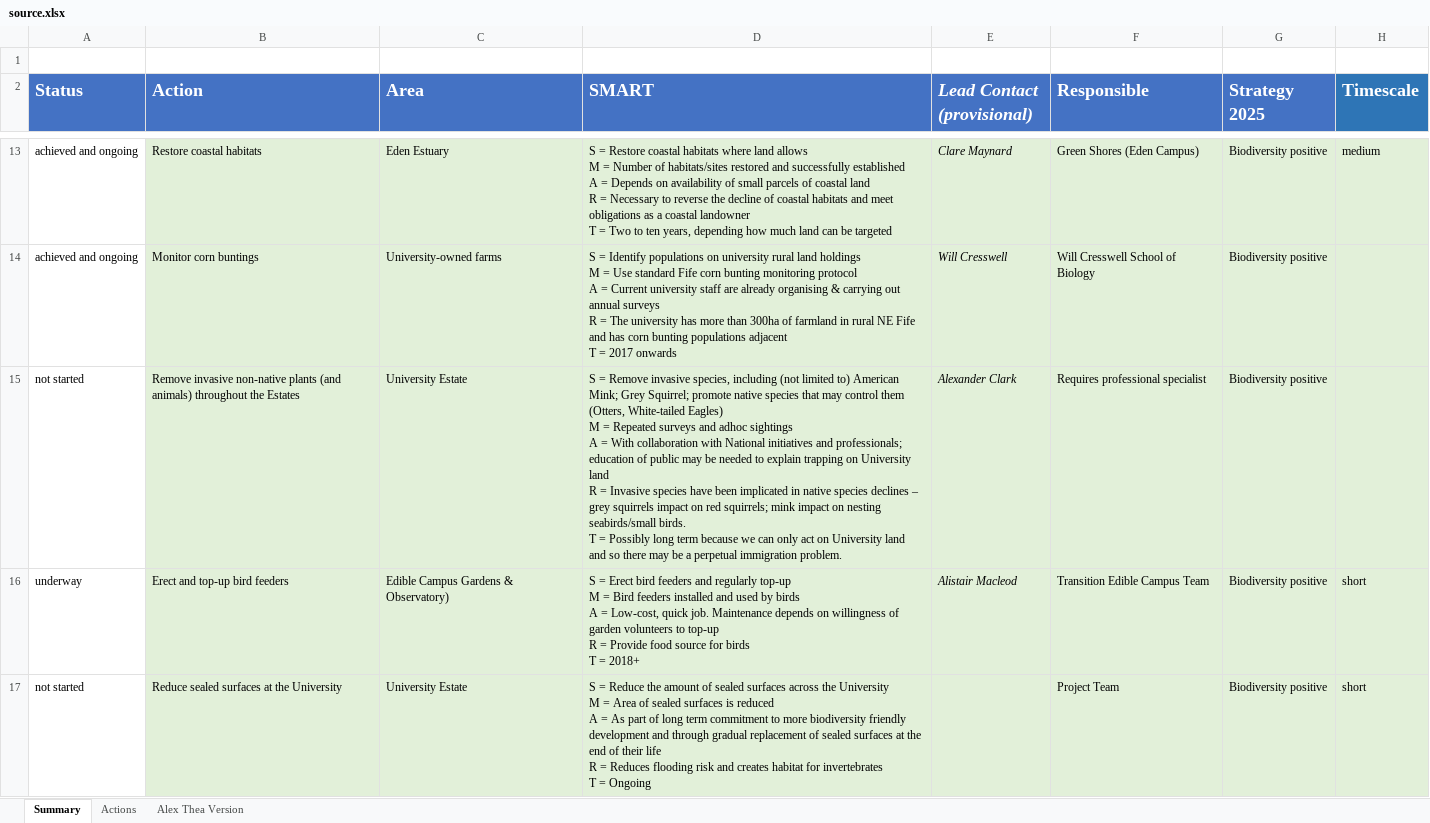
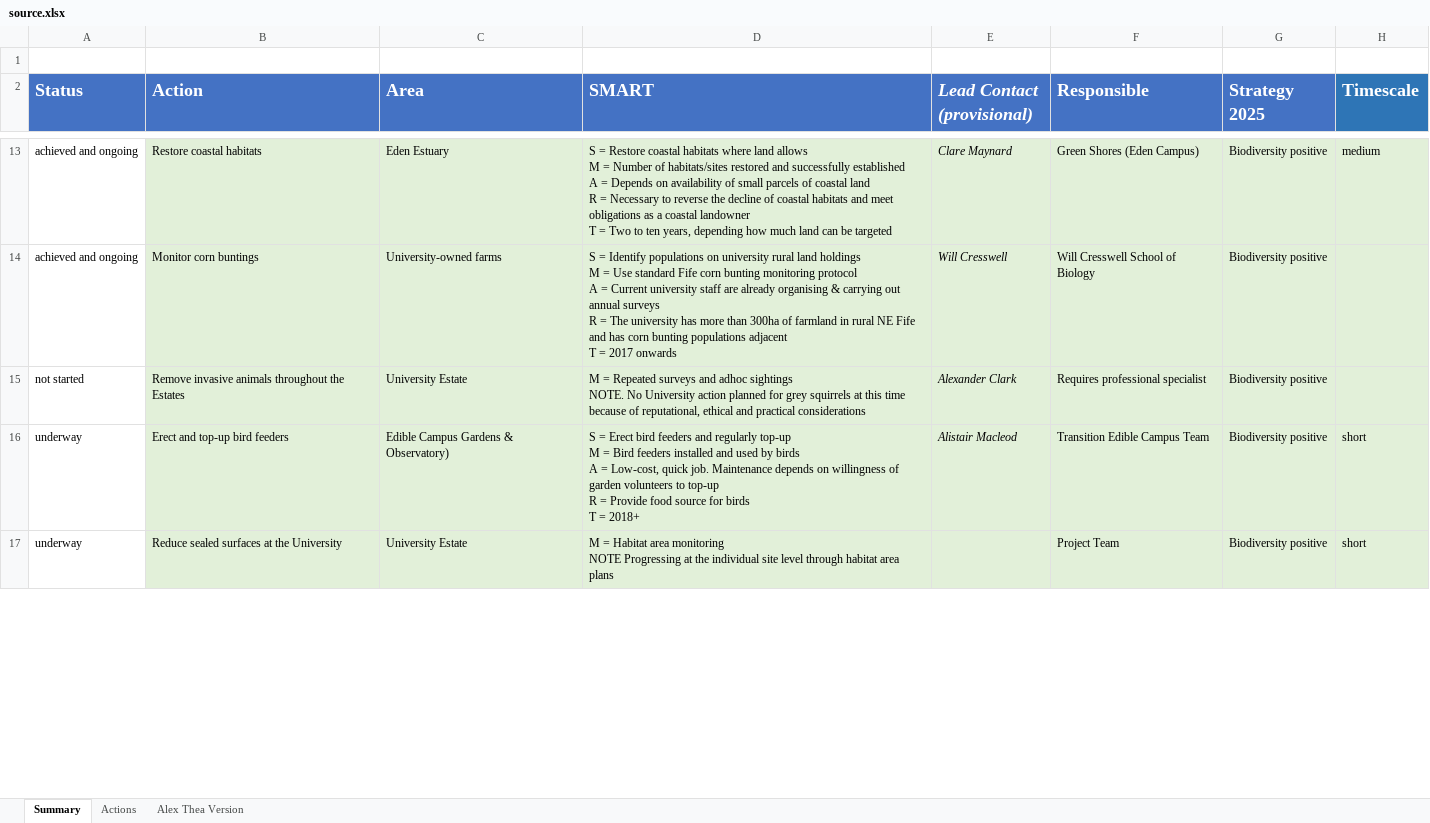
Before and after one commit to lswoboda2/biodiversity-actionplan, an Excel workbook: data/source.xlsx, sheet Summary, drawn as a sheet; only a part is shown, gaps mark what is left out; values as stored, in another font and other column widths than the file's, no borders; conditional formats not drawn; ↵ is a line break in a cell; the diff covers the shown part only; the diff names each change by its address in the sheet, - before the commit and + after, or states it on an @@ line.

```diff
--- a/data/source.xlsx (sheet Summary)
+++ b/data/source.xlsx (sheet Summary)
-B15 (Action): Remove invasive non-native plants (and animals) throughout the…
+B15 (Action): Remove invasive animals throughout the…
-D15 (SMART): S = Remove invasive species, including (not limited to) American Mink; Grey Squirrel; promote native species that may control them (Otters, White-tailed Eagles) ↵ M = Repeated surveys and adhoc sightings ↵ A = With collaboration with National initiatives and professionals; education of public may be needed to explain trapping on University land ↵ R = Invasive species have been implicated in native species declines – grey squirrels impact on red squirrels; mink impact on nesting seabirds/small birds. ↵ T = Possibly long term because we can only act on University land and so there may be a perpetual immigration problem.
+D15 (SMART): M = Repeated surveys and adhoc sightings ↵ NOTE. No University action planned for grey squirrels at this time because of reputational, ethical and practical considerations
-A17 (Status): not started
+A17 (Status): underway
-D17 (SMART): S = Reduce the amount of sealed surfaces across the University ↵ M = Area of sealed surfaces is reduced ↵ A = As part of long term commitment to more biodiversity friendly development and through gradual replacement of sealed surfaces at the end of their life ↵ R = Reduces flooding risk and creates habitat for invertebrates ↵ T = Ongoing
+D17 (SMART): M = Habitat area monitoring ↵ NOTE Progressing at the individual site level through habitat area plans
```
Also changed, not shown: 2 removed rows, 77 edited cells and cell formats elsewhere in this sheet, 1 other file.
